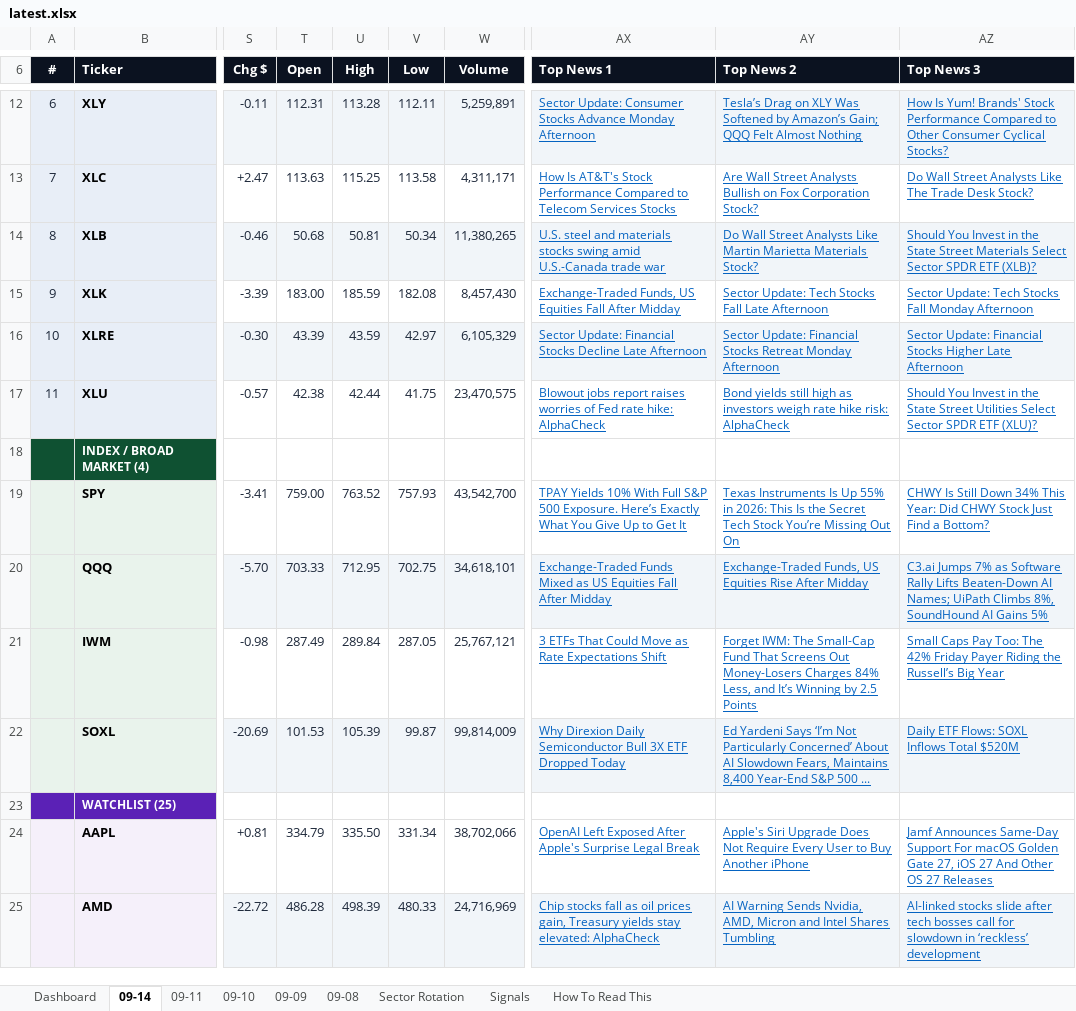
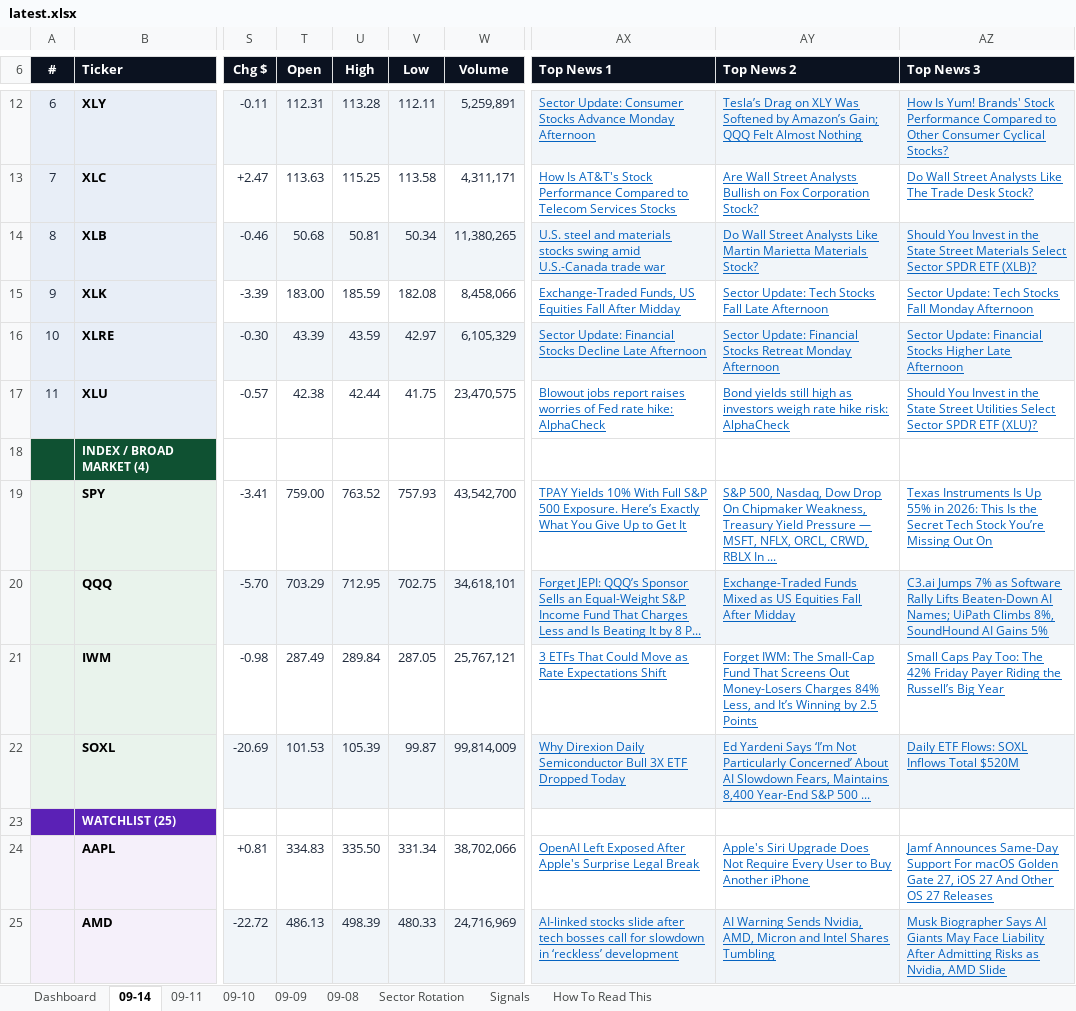
Before and after one commit to GeoWizard4645/Stock-Analysis-for-my-Grandpa, an Excel workbook: docs/data/latest.xlsx, sheet 09-14, drawn as a sheet; only a part is shown, gaps mark what is left out; values as stored, in another font and other column widths than the file's, no borders; conditional formats not drawn; the diff covers the shown part only; the diff names each change by its address in the sheet, - before the commit and + after, or states it on an @@ line.

```diff
--- a/docs/data/latest.xlsx (sheet 09-14)
+++ b/docs/data/latest.xlsx (sheet 09-14)
-W15 (Volume): 8,457,430
+W15 (Volume): 8,458,066
-AY19 (Top News 2): Texas Instruments Is Up 55% in 2026: This Is the Secret Tech Stock You’re Missing Out On
+AY19 (Top News 2): S&P 500, Nasdaq, Dow Drop On Chipmaker Weakness, Treasury Yield Pressure — MSFT, NFLX, ORCL, CRWD, RBLX In ...
-AZ19 (Top News 3): CHWY Is Still Down 34% This Year: Did CHWY Stock Just Find a Bottom?
+AZ19 (Top News 3): Texas Instruments Is Up 55% in 2026: This Is the Secret Tech Stock You’re Missing Out On
-T20 (Open): 703.33
+T20 (Open): 703.29
-AX20 (Top News 1): Exchange-Traded Funds Mixed as US Equities Fall After Midday
+AX20 (Top News 1): Forget JEPI: QQQ’s Sponsor Sells an Equal-Weight S&P Income Fund That Charges Less and Is Beating It by 8 P...
-AY20 (Top News 2): Exchange-Traded Funds, US Equities Rise After Midday
+AY20 (Top News 2): Exchange-Traded Funds Mixed as US Equities Fall After Midday
-T24 (Open): 334.79
+T24 (Open): 334.83
-T25 (Open): 486.28
+T25 (Open): 486.13
-AX25 (Top News 1): Chip stocks fall as oil prices gain, Treasury yields stay elevated: AlphaCheck
+AX25 (Top News 1): AI-linked stocks slide after tech bosses call for slowdown in ‘reckless’ development
-AZ25 (Top News 3): AI-linked stocks slide after tech bosses call for slowdown in ‘reckless’ development
+AZ25 (Top News 3): Musk Biographer Says AI Giants May Face Liability After Admitting Risks as Nvidia, AMD Slide
```
Also changed, not shown: 43 edited cells elsewhere in this sheet, sheet Signals, sheet Dashboard, sheet 09-10, sheet 09-08, sheet 09-09, sheet 09-11, 1 other file.
